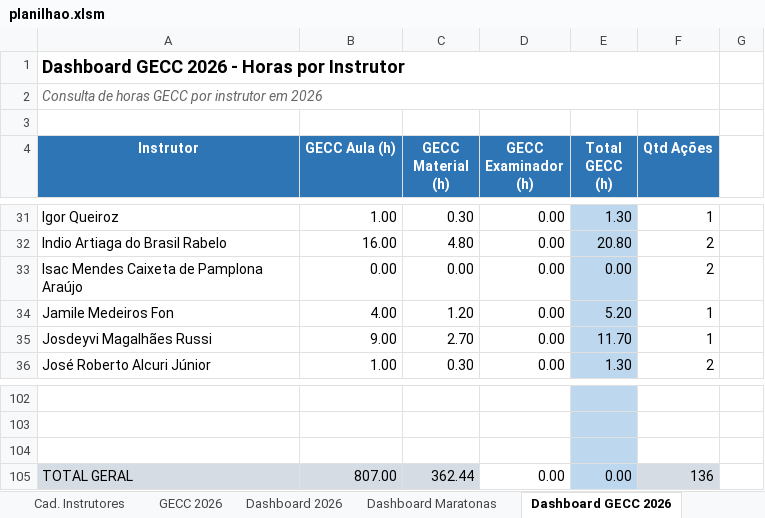
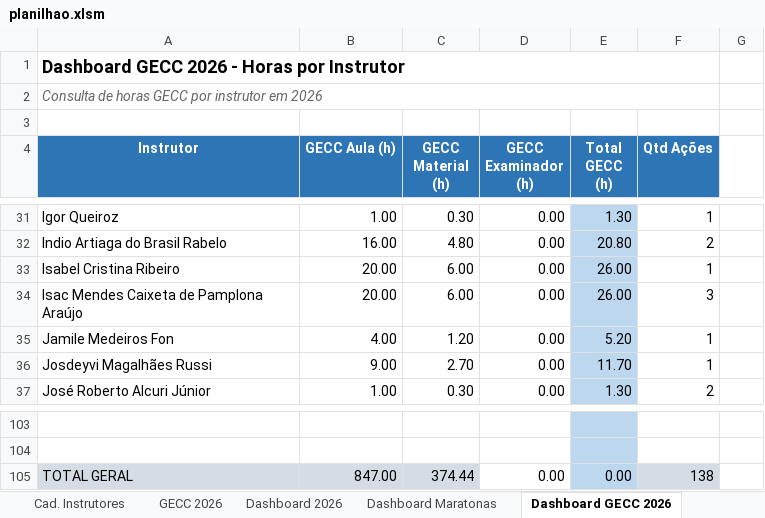
Before and after one commit to silvionascimentobh-lab/SAED-Dashboard, an Excel workbook: planilhao.xlsm, sheet Dashboard GECC 2026, drawn as a sheet; only a part is shown, gaps mark what is left out; values as stored, in another font and other column widths than the file's, no borders; removed rows and columns are numbered as before the commit, all else as after; the diff names each change by its address in the sheet, - before the commit and + after, or states it on an @@ line.

```diff
--- a/planilhao.xlsm (sheet Dashboard GECC 2026)
+++ b/planilhao.xlsm (sheet Dashboard GECC 2026)
+row 33: Isabel Cristina Ribeiro | 20.00 | 6.00 | 0.00 | 26.00 | 1
-B34 (GECC Aula (h)): 0.00
+B34 (GECC Aula (h)): 20.00
-C34 (GECC Material (h)): 0.00
+C34 (GECC Material (h)): 6.00
-E34 (Total GECC (h)): 0.00
+E34 (Total GECC (h)): 26.00
-F34 (Qtd Ações): 2
+F34 (Qtd Ações): 3
-row 104: (empty)
-B105 (GECC Aula (h)): 807.00
+B105 (GECC Aula (h)): 847.00
-C105 (GECC Material (h)): 362.44
+C105 (GECC Material (h)): 374.44
-F105 (Qtd Ações): 136
+F105 (Qtd Ações): 138
```
Also changed, not shown: sheet GECC 2026, sheet Ações InCompany, sheet Dashboard 2026, sheet Cad. Instrutores, formulas that keep their value, hidden cells, charts or pictures.
